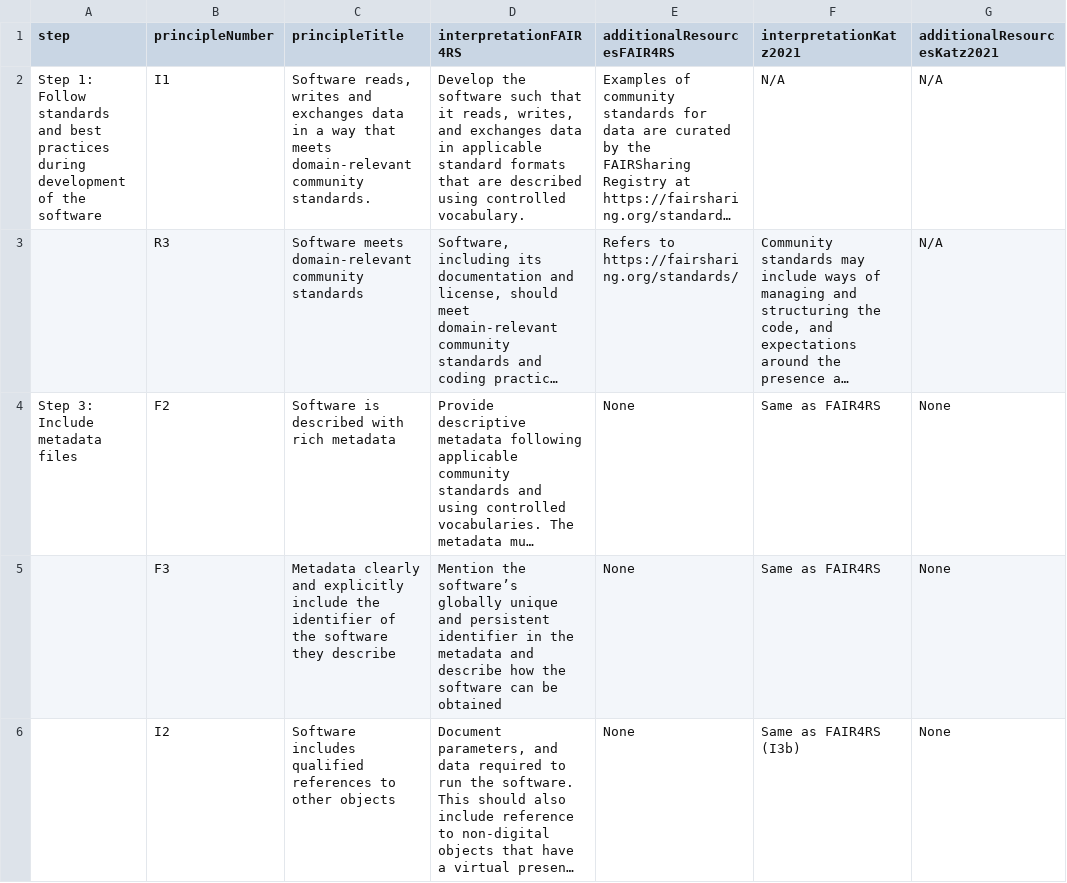
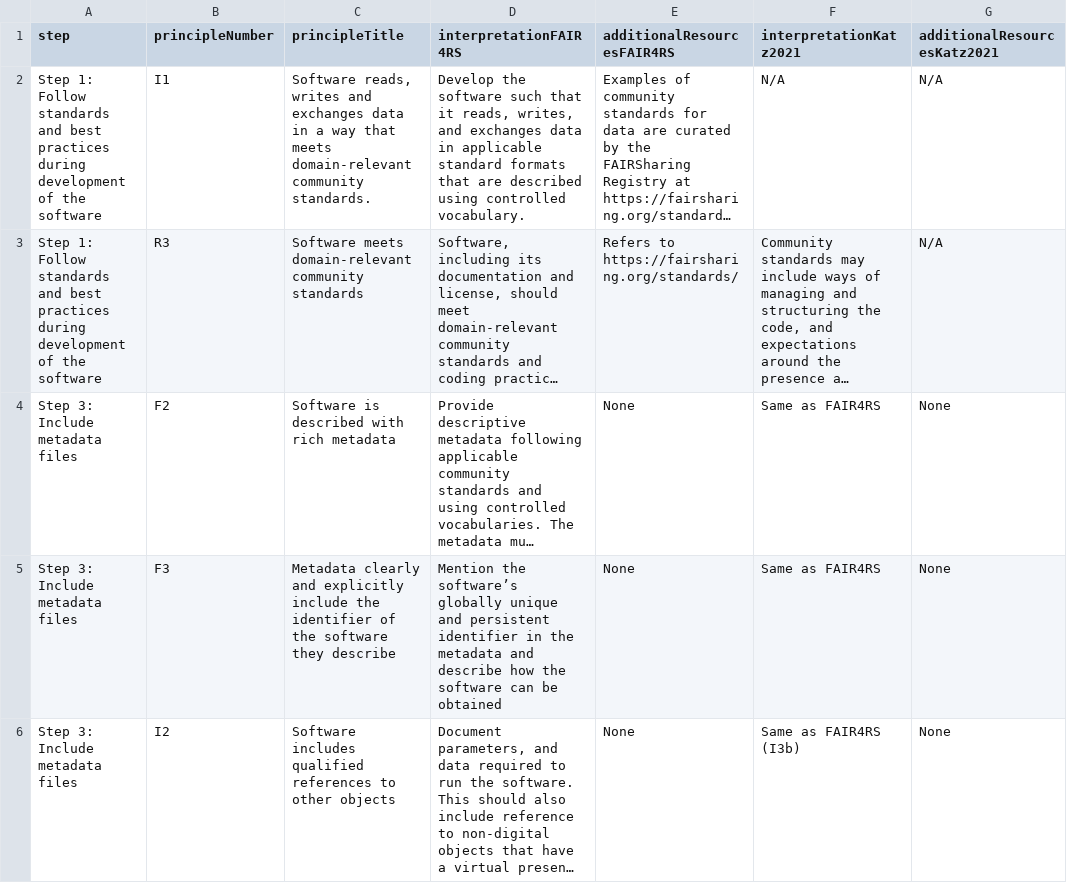
Before and after one commit to FAIR-BioRS/Data, a CSV file: docs/fair4rsStudiesReview.csv, drawn as a sheet; only a part is shown; long unchanged cells end in …; the diff covers the shown part only; the diff names each change by its address in the sheet, - before the commit and + after, or states it on an @@ line.

```diff
--- a/docs/fair4rsStudiesReview.csv
+++ b/docs/fair4rsStudiesReview.csv
-A3 (step): (empty)
+A3 (step): Step 1: Follow standards and best practices during development of the software
-A5:A6 (step): (empty)
+A5:A6 (step): Step 3: Include metadata files
```
Also changed, not shown: 9 edited cells elsewhere in this file, docs/literatureReview.csv, docs/searchStrategy.csv, 1 other file.
